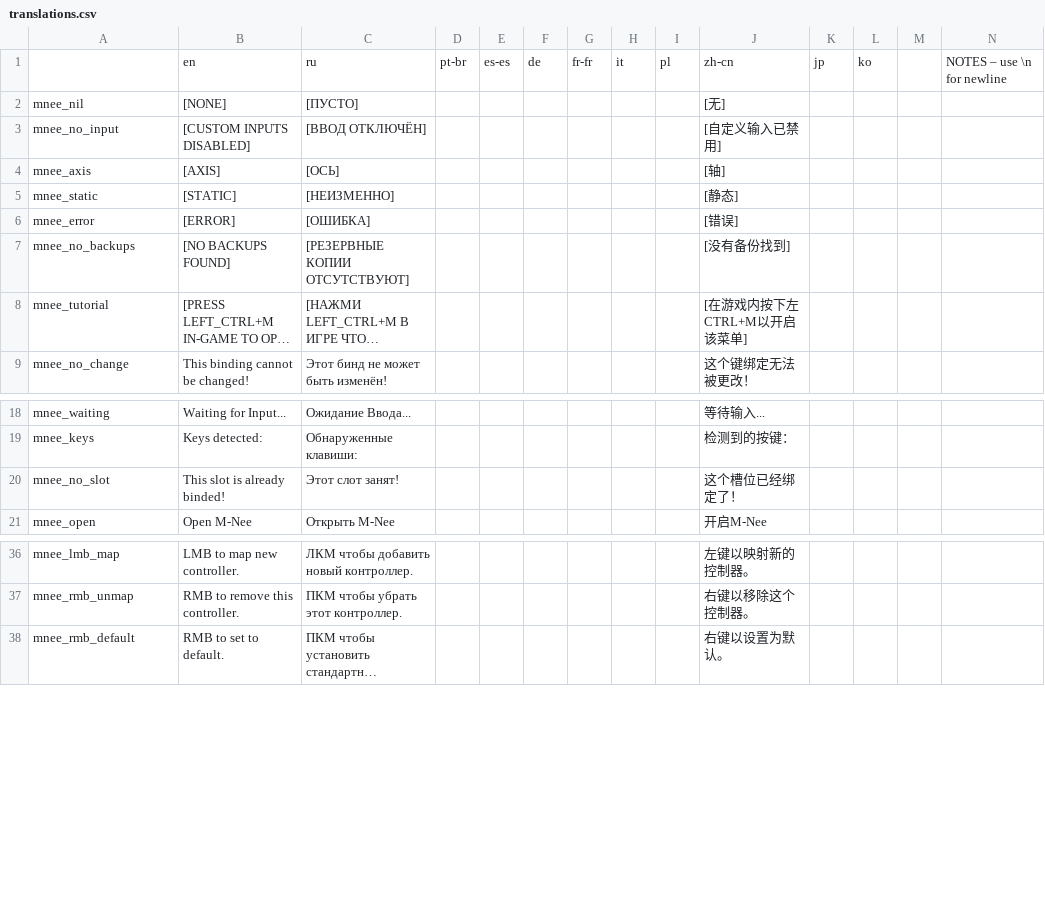
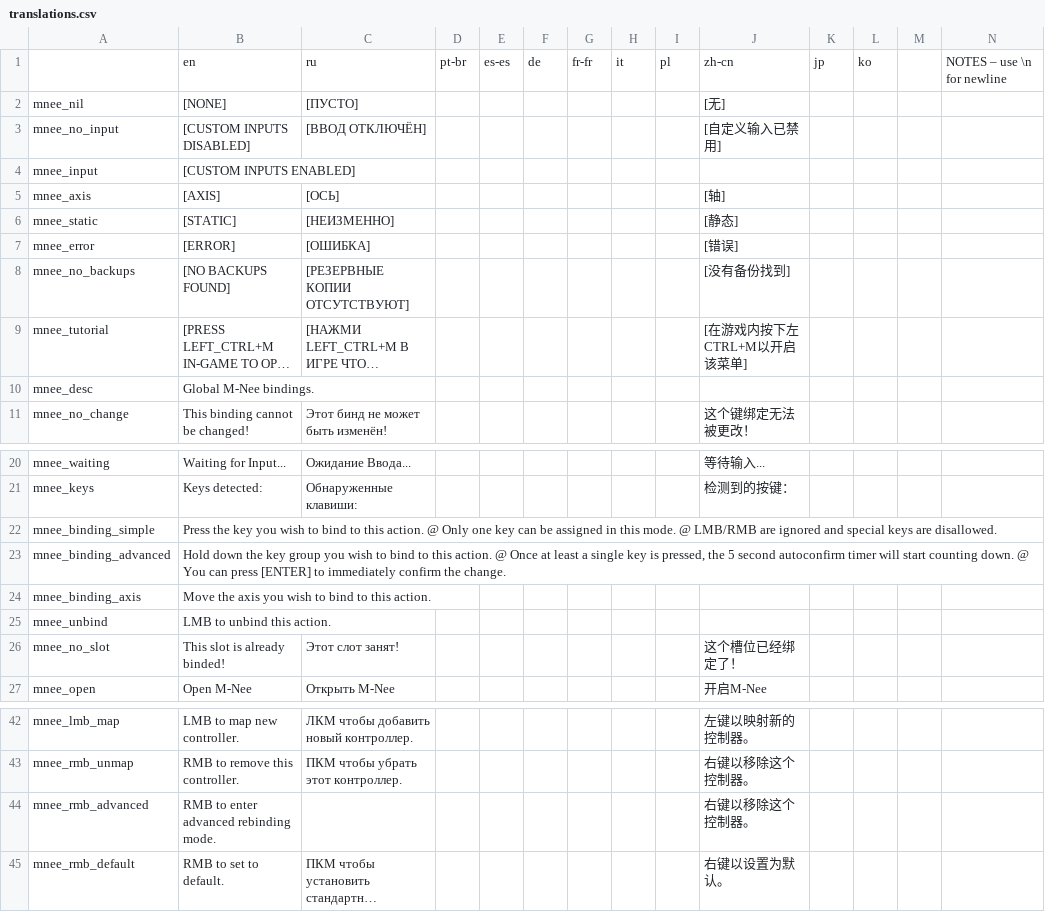
Before and after one commit to re-coilless/mnee, a CSV file: translations.csv, drawn as a sheet; only a part is shown, gaps mark what is left out; long unchanged cells end in …; rows hold the shown columns only; the diff names each change by its address in the sheet, - before the commit and + after, or states it on an @@ line.

```diff
--- a/translations.csv
+++ b/translations.csv
+row 4: mnee_input | [CUSTOM INPUTS ENABLED]
+row 10: mnee_desc | Global M-Nee bindings.
+row 22: mnee_binding_simple | Press the key you wish to bind to this action. @ Only one key can be assigned in this mode. @ LMB/RMB are ignored and special keys are disallowed.
+row 23: mnee_binding_advanced | Hold down the key group you wish to bind to this action. @ Once at least a single key is pressed, the 5 second autoconfirm timer will start counting down. @ You can press [ENTER] to immediately confirm the change.
+row 24: mnee_binding_axis | Move the axis you wish to bind to this action.
+row 25: mnee_unbind | LMB to unbind this action.
+row 44: mnee_rmb_advanced | RMB to enter advanced rebinding mode. |  |  |  |  |  |  |  | 右键以移除这个控制器。
```
Also changed, not shown: 13 other files.
